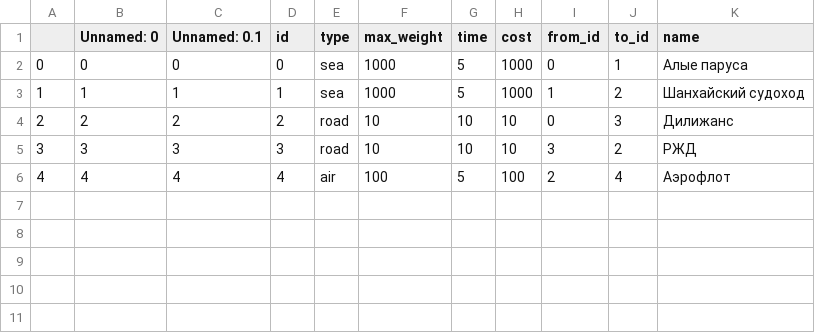
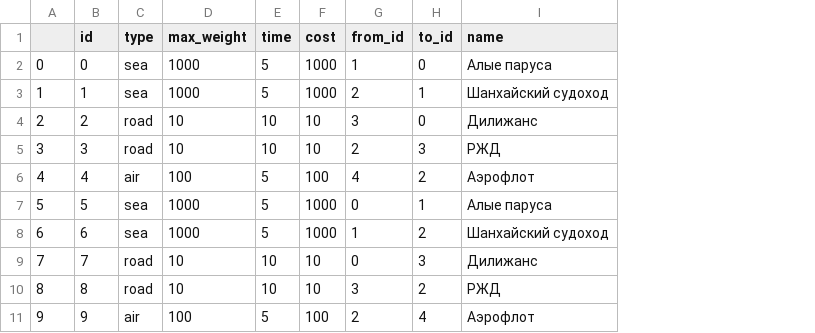
Before and after one commit to Gezort/pps, a CSV file: delivery/delivery/logic/graph.csv, drawn as a sheet; removed rows and columns are numbered as before the commit, all else as after; the diff names each change by its address in the sheet, - before the commit and + after, or states it on an @@ line.

```diff
--- a/delivery/delivery/logic/graph.csv
+++ b/delivery/delivery/logic/graph.csv
-column B (Unnamed: 0), rows 2-6: 0 | 1 | 2 | 3 | 4
-column C (Unnamed: 0.1), rows 2-6: 0 | 1 | 2 | 3 | 4
-G2 (from_id): 0
+G2 (from_id): 1
-H2 (to_id): 1
+H2 (to_id): 0
-G3 (from_id): 1
+G3 (from_id): 2
-H3 (to_id): 2
+H3 (to_id): 1
-G4 (from_id): 0
+G4 (from_id): 3
-H4 (to_id): 3
+H4 (to_id): 0
-G5 (from_id): 3
+G5 (from_id): 2
-H5 (to_id): 2
+H5 (to_id): 3
-G6 (from_id): 2
+G6 (from_id): 4
-H6 (to_id): 4
+H6 (to_id): 2
+row 7: 5 | 5 | sea | 1000 | 5 | 1000 | 0 | 1 | Алые паруса
+row 8: 6 | 6 | sea | 1000 | 5 | 1000 | 1 | 2 | Шанхайский судоход
+row 9: 7 | 7 | road | 10 | 10 | 10 | 0 | 3 | Дилижанс
+row 10: 8 | 8 | road | 10 | 10 | 10 | 3 | 2 | РЖД
+row 11: 9 | 9 | air | 100 | 5 | 100 | 2 | 4 | Аэрофлот
```
Also changed, not shown: 2 other files.
